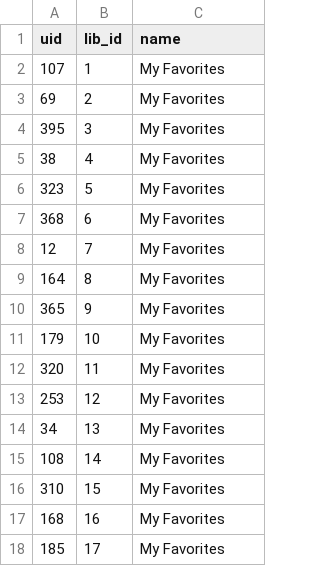
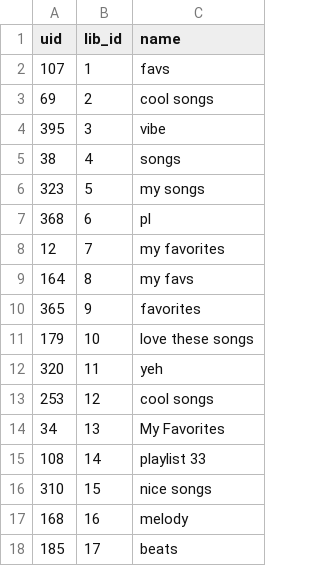
Before and after one commit to roshjcm/MusicHub, a CSV file: datasets/Creates.csv, drawn as a sheet.

```diff
--- a/datasets/Creates.csv
+++ b/datasets/Creates.csv
@@ -1,18 +1,18 @@
 uid,lib_id,name
-107,1,My Favorites
-69,2,My Favorites
-395,3,My Favorites
-38,4,My Favorites
-323,5,My Favorites
-368,6,My Favorites
-12,7,My Favorites
-164,8,My Favorites
-365,9,My Favorites
-179,10,My Favorites
-320,11,My Favorites
-253,12,My Favorites
+107,1,favs
+69,2,cool songs
+395,3,vibe
+38,4,songs
+323,5,my songs
+368,6,pl
+12,7,my favorites
+164,8,my favs
+365,9,favorites
+179,10,love these songs
+320,11,yeh
+253,12,cool songs
 34,13,My Favorites
-108,14,My Favorites
-310,15,My Favorites
-168,16,My Favorites
-185,17,My Favorites
+108,14,playlist 33
+310,15,nice songs
+168,16,melody
+185,17,beats
```
Also changed, not shown: datasets/ComprisesOf.csv, datasets/IsPartOf.csv, 2 other files.
